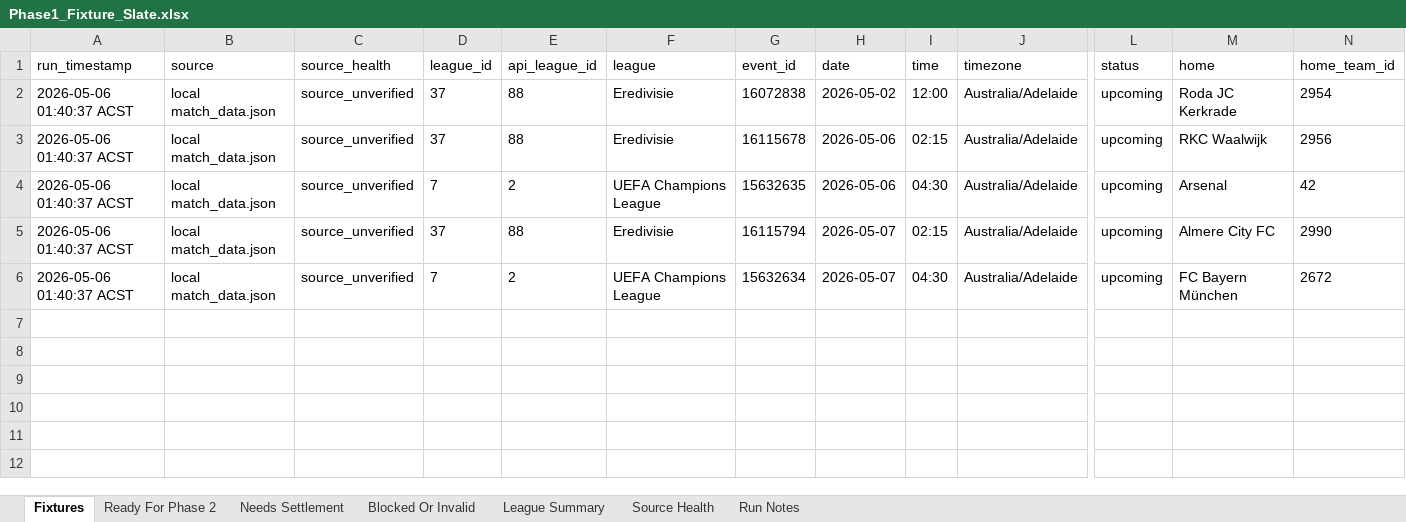
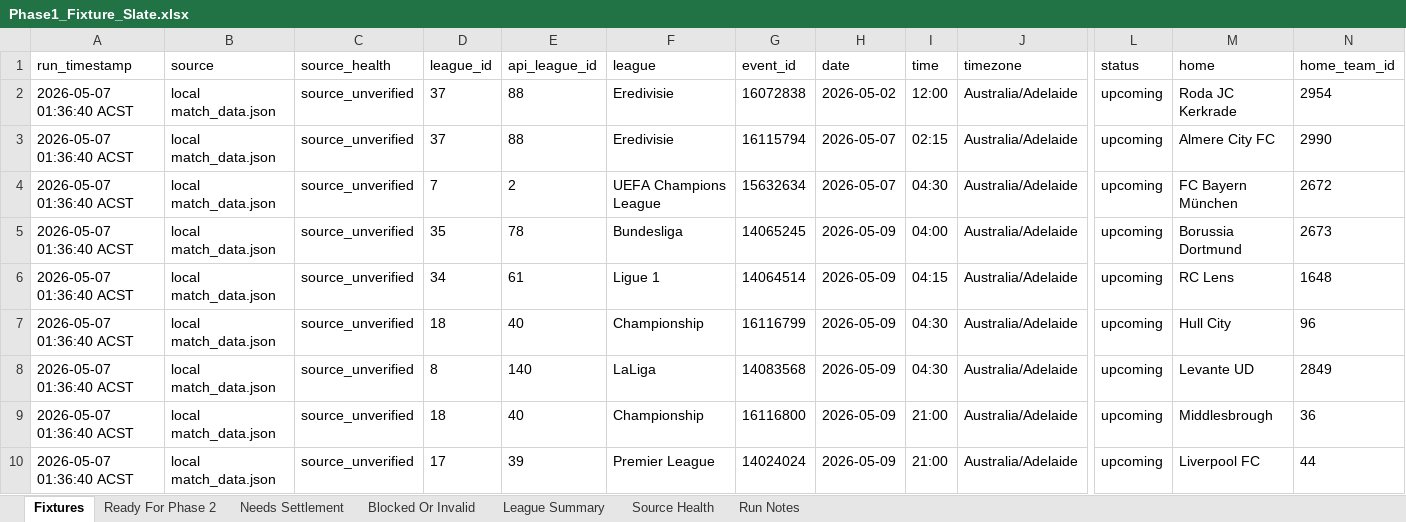
Before and after one commit to Looneyz25/SoccerStats, an Excel workbook: docs/agent-system/outputs/Phase1_Fixture_Slate.xlsx, sheet Fixtures, drawn as a sheet; only a part is shown, gaps mark what is left out; values as stored, in another font and other column widths than the file's, no borders; removed rows and columns are numbered as before the commit, all else as after; rows hold the shown columns only; the diff names each change by its address in the sheet, - before the commit and + after, or states it on an @@ line.

```diff
--- a/docs/agent-system/outputs/Phase1_Fixture_Slate.xlsx (sheet Fixtures)
+++ b/docs/agent-system/outputs/Phase1_Fixture_Slate.xlsx (sheet Fixtures)
-A2 (run_timestamp): 2026-05-06 01:40:37 ACST
+A2 (run_timestamp): 2026-05-07 01:36:40 ACST
-row 3: 2026-05-06 01:40:37 ACST | local match_data.json | source_unverified | 37 | 88 | Eredivisie | 16115678 | 2026-05-06 | 02:15 | Australia/Adelaide | upcoming | RKC Waalwijk | 2956
-row 4: 2026-05-06 01:40:37 ACST | local match_data.json | source_unverified | 7 | 2 | UEFA Champions League | 15632635 | 2026-05-06 | 04:30 | Australia/Adelaide | upcoming | Arsenal | 42
-A3:A4 (run_timestamp): 2026-05-06 01:40:37 ACST
+A3:A4 (run_timestamp): 2026-05-07 01:36:40 ACST
+row 5: 2026-05-07 01:36:40 ACST | local match_data.json | source_unverified | 35 | 78 | Bundesliga | 14065245 | 2026-05-09 | 04:00 | Australia/Adelaide | upcoming | Borussia Dortmund | 2673
+row 6: 2026-05-07 01:36:40 ACST | local match_data.json | source_unverified | 34 | 61 | Ligue 1 | 14064514 | 2026-05-09 | 04:15 | Australia/Adelaide | upcoming | RC Lens | 1648
+row 7: 2026-05-07 01:36:40 ACST | local match_data.json | source_unverified | 18 | 40 | Championship | 16116799 | 2026-05-09 | 04:30 | Australia/Adelaide | upcoming | Hull City | 96
+row 8: 2026-05-07 01:36:40 ACST | local match_data.json | source_unverified | 8 | 140 | LaLiga | 14083568 | 2026-05-09 | 04:30 | Australia/Adelaide | upcoming | Levante UD | 2849
+row 9: 2026-05-07 01:36:40 ACST | local match_data.json | source_unverified | 18 | 40 | Championship | 16116800 | 2026-05-09 | 21:00 | Australia/Adelaide | upcoming | Middlesbrough | 36
+row 10: 2026-05-07 01:36:40 ACST | local match_data.json | source_unverified | 17 | 39 | Premier League | 14024024 | 2026-05-09 | 21:00 | Australia/Adelaide | upcoming | Liverpool FC | 44
```
Also changed, not shown: sheet Blocked Or Invalid, sheet League Summary, sheet Source Health, sheet Run Notes, sheet Needs Settlement, docs/agent-system/outputs/Phase2_Odds_Slate.xlsx, docs/agent-system/outputs/Phase3_Team_Context.xlsx, 19 other files.
